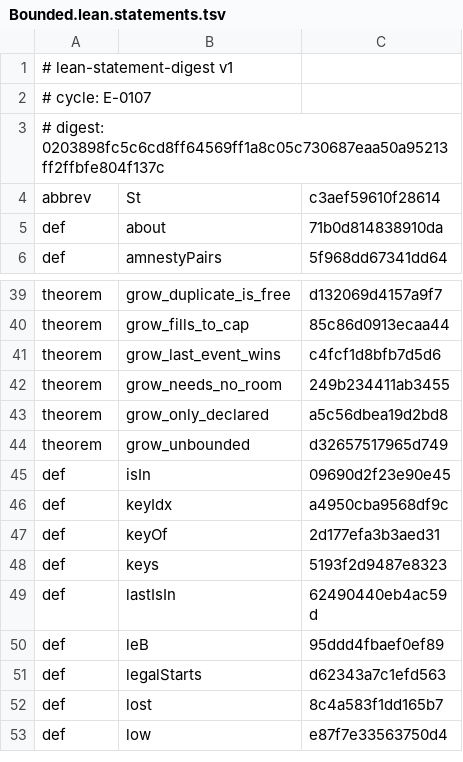
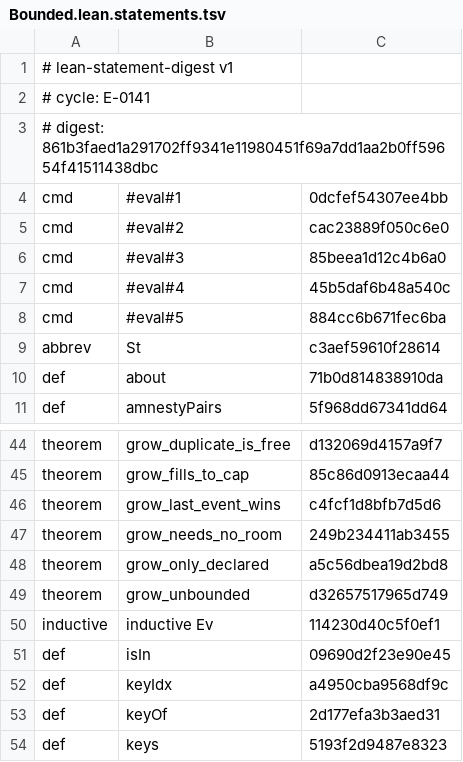
Before and after one commit to mak777uh/VecDHT, a TSV file: lab/lean/frozen/Bounded.lean.statements.tsv, drawn as a sheet; only a part is shown, gaps mark what is left out; the shorter side is filled out with more unchanged rows.

```diff
--- a/lab/lean/frozen/Bounded.lean.statements.tsv
+++ b/lab/lean/frozen/Bounded.lean.statements.tsv
@@ -1,4 +1,9 @@
 # lean-statement-digest v1
-# cycle: E-0107
-# digest: 0203898fc5c6cd8ff64569ff1a8c05c730687eaa50a95213ff2ffbfe804f137c
+# cycle: E-0141
+# digest: 861b3faed1a291702ff9341e11980451f69a7dd1aa2b0ff59654f41511438dbc
+cmd	#eval#1	0dcfef54307ee4bb
+cmd	#eval#2	cac23889f050c6e0
+cmd	#eval#3	85beea1d12c4b6a0
+cmd	#eval#4	45b5daf6b48a540c
+cmd	#eval#5	884cc6b671fec6ba
 abbrev	St	c3aef59610f28614
@@ -44,2 +49,3 @@ theorem	grow_only_declared	a5c56dbea19d2bd8
 theorem	grow_unbounded	d32657517965d749
+inductive	inductive Ev	114230d40c5f0ef1
 def	isIn	09690d2f23e90e45
```
Also changed, not shown: lab/lean/frozen/Admission.lean.statements.tsv, lab/lean/frozen/Auth.lean.statements.tsv, 4 other files.
